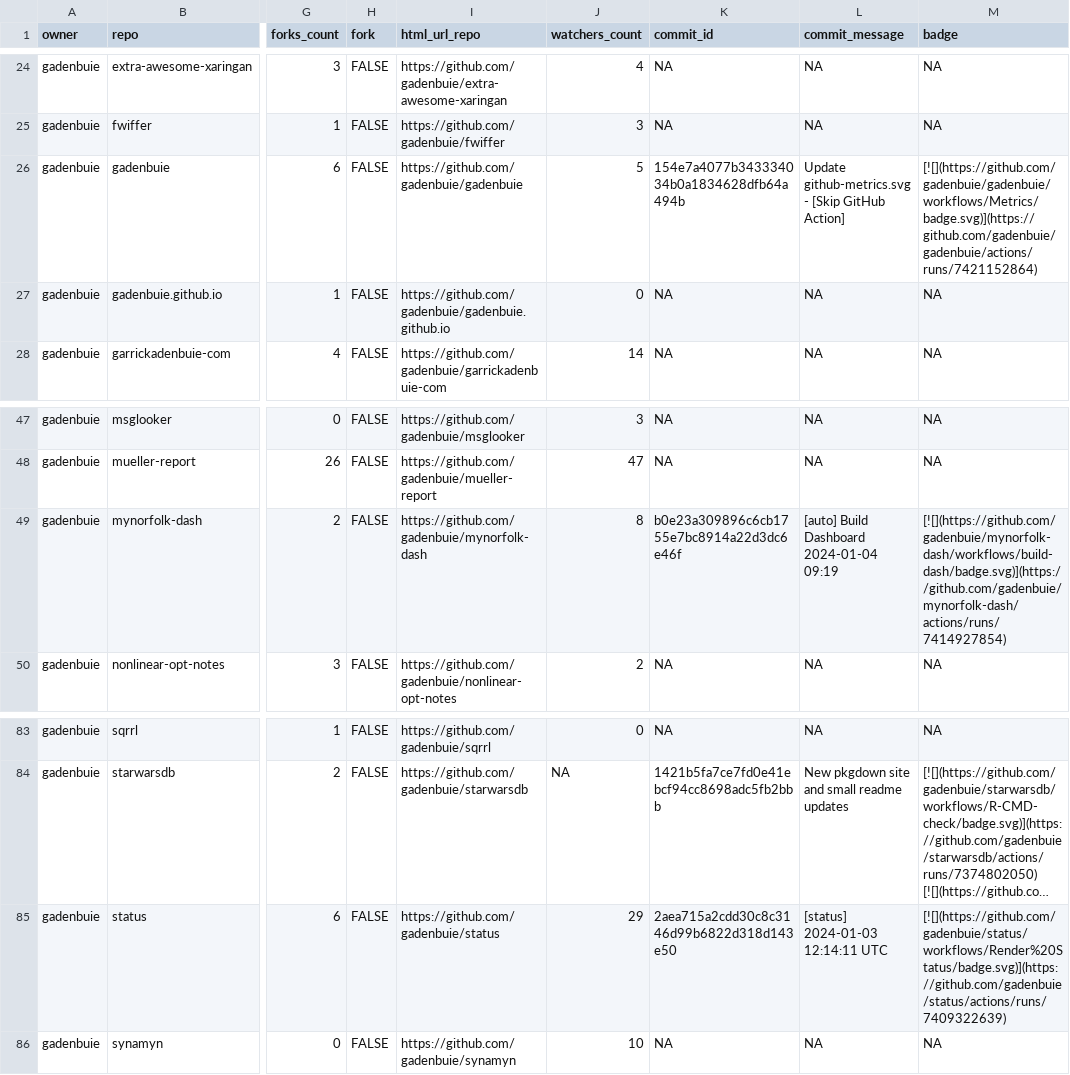
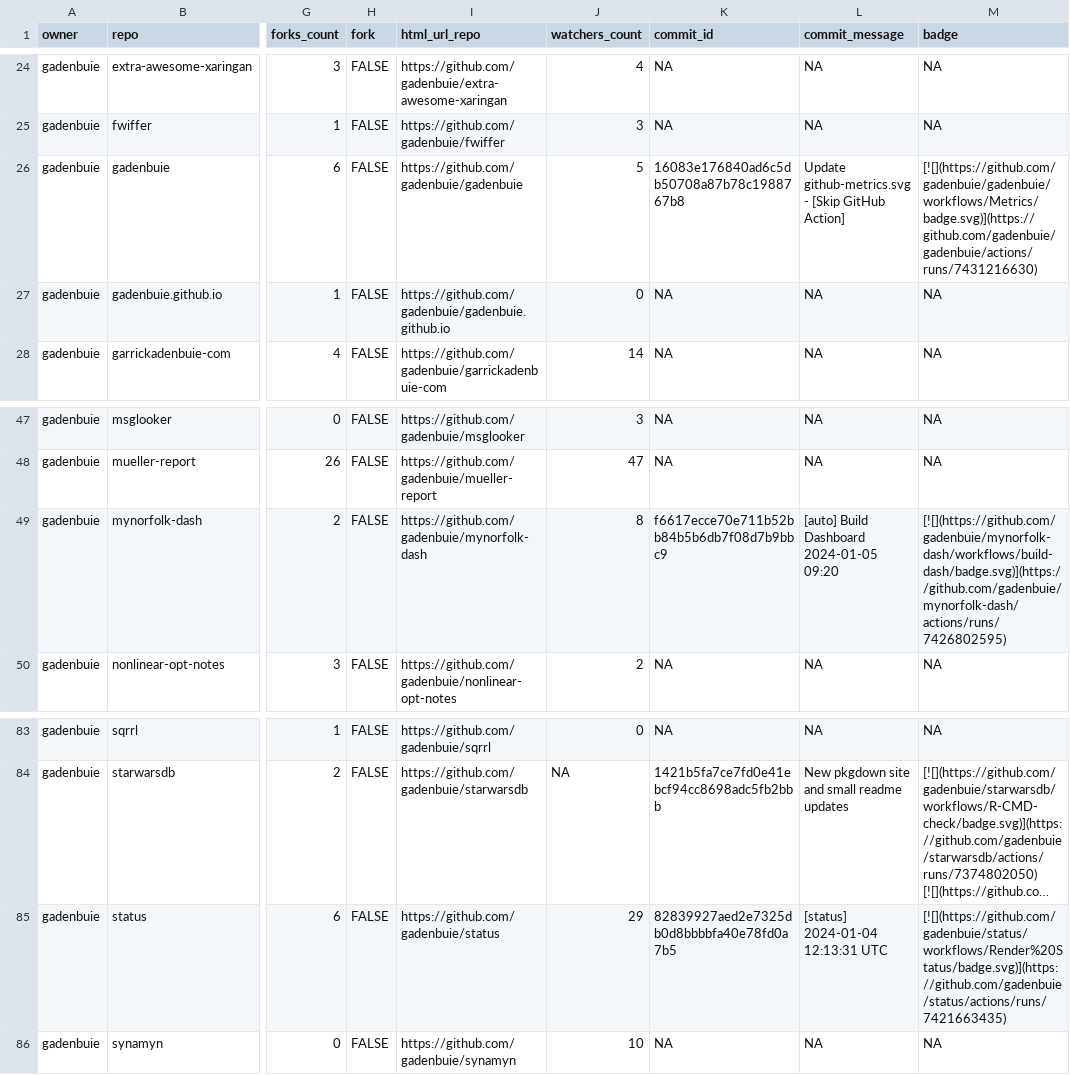
Before and after one commit to jimbrig/status, a CSV file: repos.csv, drawn as a sheet; only a part is shown, gaps mark what is left out; long unchanged cells end in …; the diff names each change by its address in the sheet, - before the commit and + after, or states it on an @@ line.

```diff
--- a/repos.csv
+++ b/repos.csv
-K26 (commit_id): 154e7a4077b343334034b0a1834628dfb64a494b
+K26 (commit_id): 16083e176840ad6c5db50708a87b78c1988767b8
-M26 (badge): [![](https://github.com/gadenbuie/gadenbuie/workflows/Metrics/badge.svg)](https://github.com/gadenbuie/gadenbuie/actions/runs/7421152864)
+M26 (badge): [![](https://github.com/gadenbuie/gadenbuie/workflows/Metrics/badge.svg)](https://github.com/gadenbuie/gadenbuie/actions/runs/7431216630)
-K49 (commit_id): b0e23a309896c6cb1755e7bc8914a22d3dc6e46f
+K49 (commit_id): f6617ecce70e711b52bb84b5b6db7f08d7b9bbc9
-L49 (commit_message): [auto] Build Dashboard 2024-01-04 09:19
+L49 (commit_message): [auto] Build Dashboard 2024-01-05 09:20
-M49 (badge): [![](https://github.com/gadenbuie/mynorfolk-dash/workflows/build-dash/badge.svg)](https://github.com/gadenbuie/mynorfolk-dash/actions/runs/7414927854)
+M49 (badge): [![](https://github.com/gadenbuie/mynorfolk-dash/workflows/build-dash/badge.svg)](https://github.com/gadenbuie/mynorfolk-dash/actions/runs/7426802595)
-K85 (commit_id): 2aea715a2cdd30c8c3146d99b6822d318d143e50
+K85 (commit_id): 82839927aed2e7325db0d8bbbbfa40e78fd0a7b5
-L85 (commit_message): [status] 2024-01-03 12:14:11 UTC
+L85 (commit_message): [status] 2024-01-04 12:13:31 UTC
-M85 (badge): [![](https://github.com/gadenbuie/status/workflows/Render%20Status/badge.svg)](https://github.com/gadenbuie/status/actions/runs/7409322639)
+M85 (badge): [![](https://github.com/gadenbuie/status/workflows/Render%20Status/badge.svg)](https://github.com/gadenbuie/status/actions/runs/7421663435)
```
Also changed, not shown: 2 other files.
